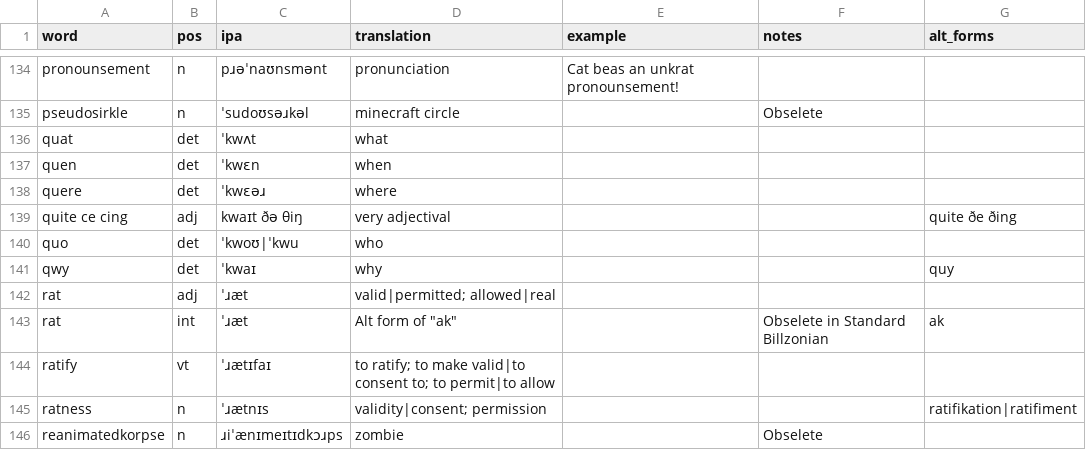
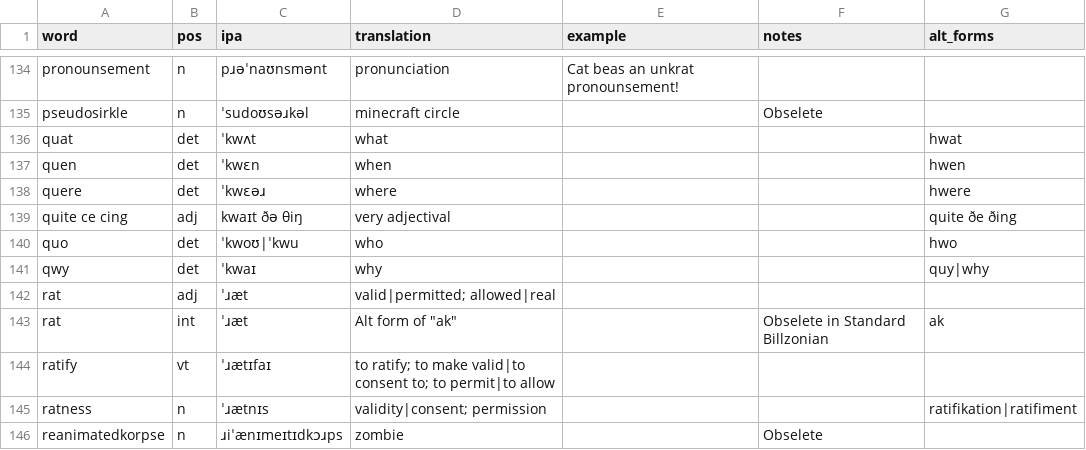
Before and after one commit to SeriousGuy888/Billzonian, a CSV file: vocabulary.csv, drawn as a sheet; only a part is shown, gaps mark what is left out.

Commit message:
alt forms for question words

```diff
--- a/vocabulary.csv
+++ b/vocabulary.csv
@@ -135,8 +135,8 @@ pronounsement,n,pɹəˈnaʊnsmənt,pronunciation,Cat beas an unkrat pronounsemen
 pseudosirkle,n,ˈsudoʊsəɹkəl,minecraft circle,,Obselete,
-quat,det,ˈkwʌt,what,,,
-quen,det,ˈkwɛn,when,,,
-quere,det,ˈkwɛəɹ,where,,,
+quat,det,ˈkwʌt,what,,,hwat
+quen,det,ˈkwɛn,when,,,hwen
+quere,det,ˈkwɛəɹ,where,,,hwere
 quite ce cing,adj,kwaɪt ðə θiŋ,very adjectival,,,quite ðe ðing
-quo,det,ˈkwoʊ|ˈkwu,who,,,
-qwy,det,ˈkwaɪ,why,,,quy
+quo,det,ˈkwoʊ|ˈkwu,who,,,hwo
+qwy,det,ˈkwaɪ,why,,,quy|why
 rat,adj,ˈɹæt,valid|permitted; allowed|real,,,
```
